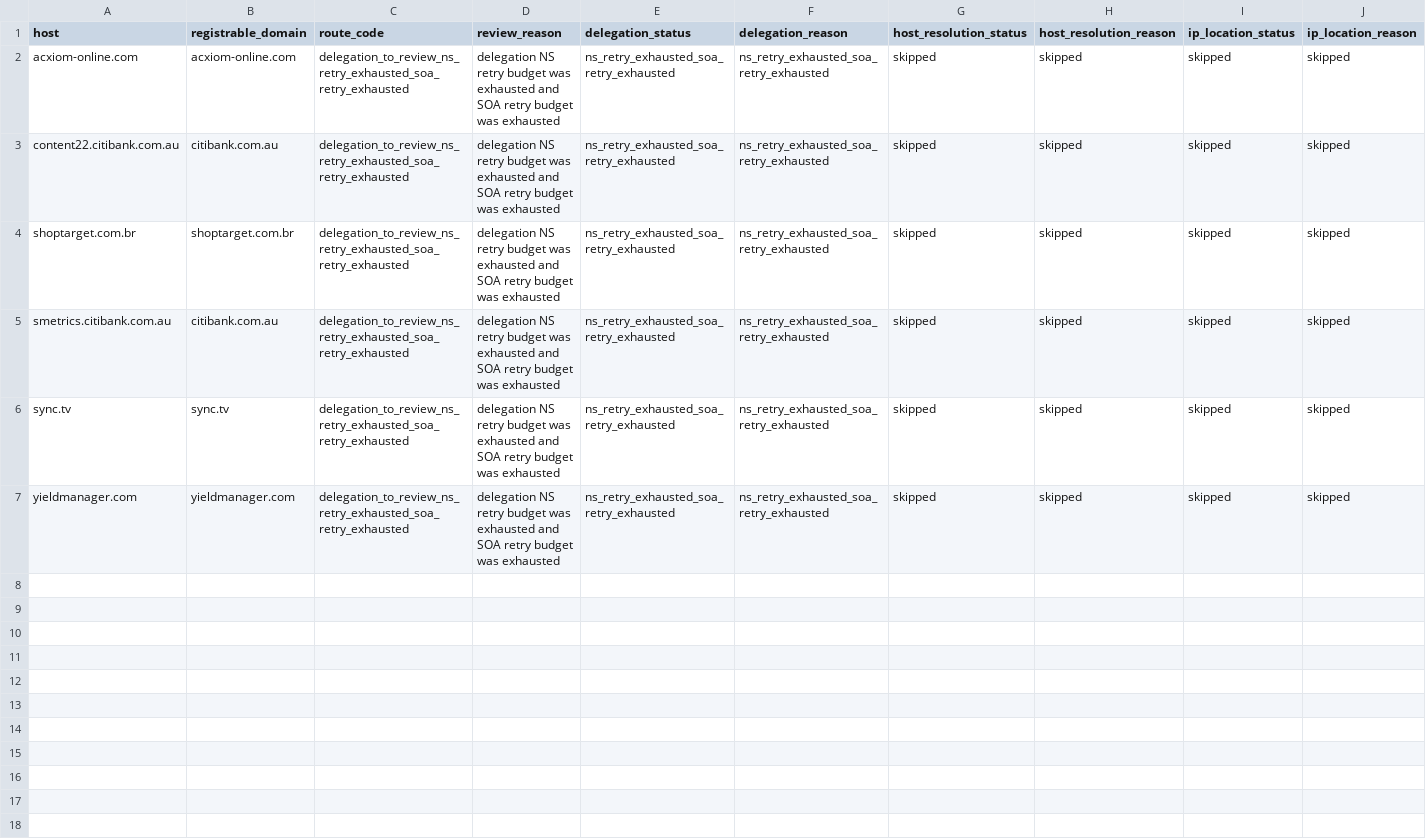
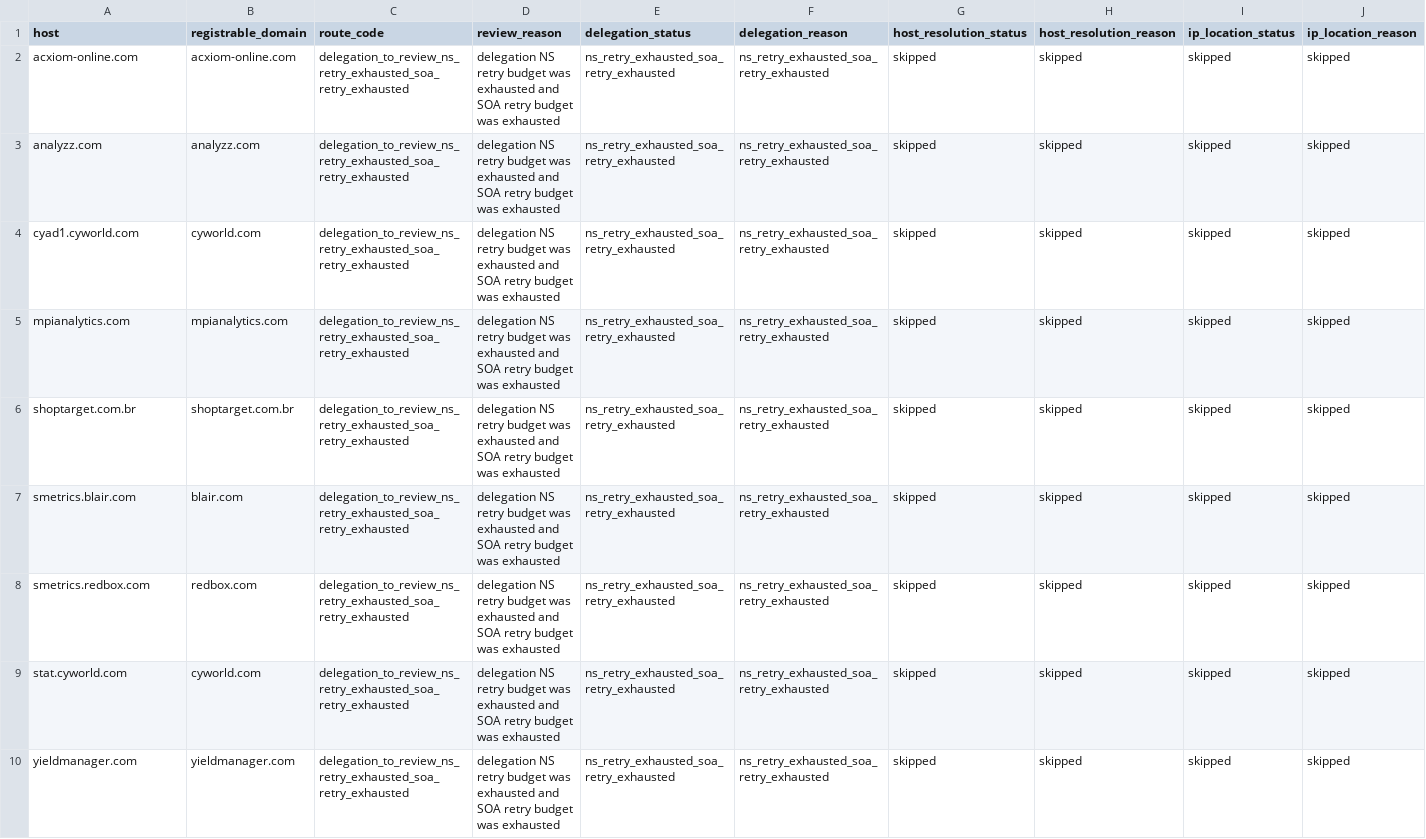
Before and after one commit to oxfa/niamodretlif, a CSV file: output/review/block.csv, drawn as a sheet; only a part is shown; addresses are those after the commit; rows hold the shown columns only; the diff names each change by its address in the sheet, - before the commit and + after, or states it on an @@ line.

```diff
--- a/output/review/block.csv
+++ b/output/review/block.csv
+row 3: analyzz.com | analyzz.com | delegation_to_review_ns_retry_exhausted_soa_retry_exhausted | delegation NS retry budget was exhausted and SOA retry budget was exhausted | ns_retry_exhausted_soa_retry_exhausted | ns_retry_exhausted_soa_retry_exhausted | skipped | skipped | skipped | skipped
+row 4: cyad1.cyworld.com | cyworld.com | delegation_to_review_ns_retry_exhausted_soa_retry_exhausted | delegation NS retry budget was exhausted and SOA retry budget was exhausted | ns_retry_exhausted_soa_retry_exhausted | ns_retry_exhausted_soa_retry_exhausted | skipped | skipped | skipped | skipped
-A5 (host): content22.citibank.com.au
+A5 (host): mpianalytics.com
-B5 (registrable_domain): citibank.com.au
+B5 (registrable_domain): mpianalytics.com
-A7 (host): smetrics.citibank.com.au
+A7 (host): smetrics.blair.com
-B7 (registrable_domain): citibank.com.au
+B7 (registrable_domain): blair.com
+row 8: smetrics.redbox.com | redbox.com | delegation_to_review_ns_retry_exhausted_soa_retry_exhausted | delegation NS retry budget was exhausted and SOA retry budget was exhausted | ns_retry_exhausted_soa_retry_exhausted | ns_retry_exhausted_soa_retry_exhausted | skipped | skipped | skipped | skipped
-A9 (host): sync.tv
+A9 (host): stat.cyworld.com
-B9 (registrable_domain): sync.tv
+B9 (registrable_domain): cyworld.com
```
Also changed, not shown: 2 other files.
